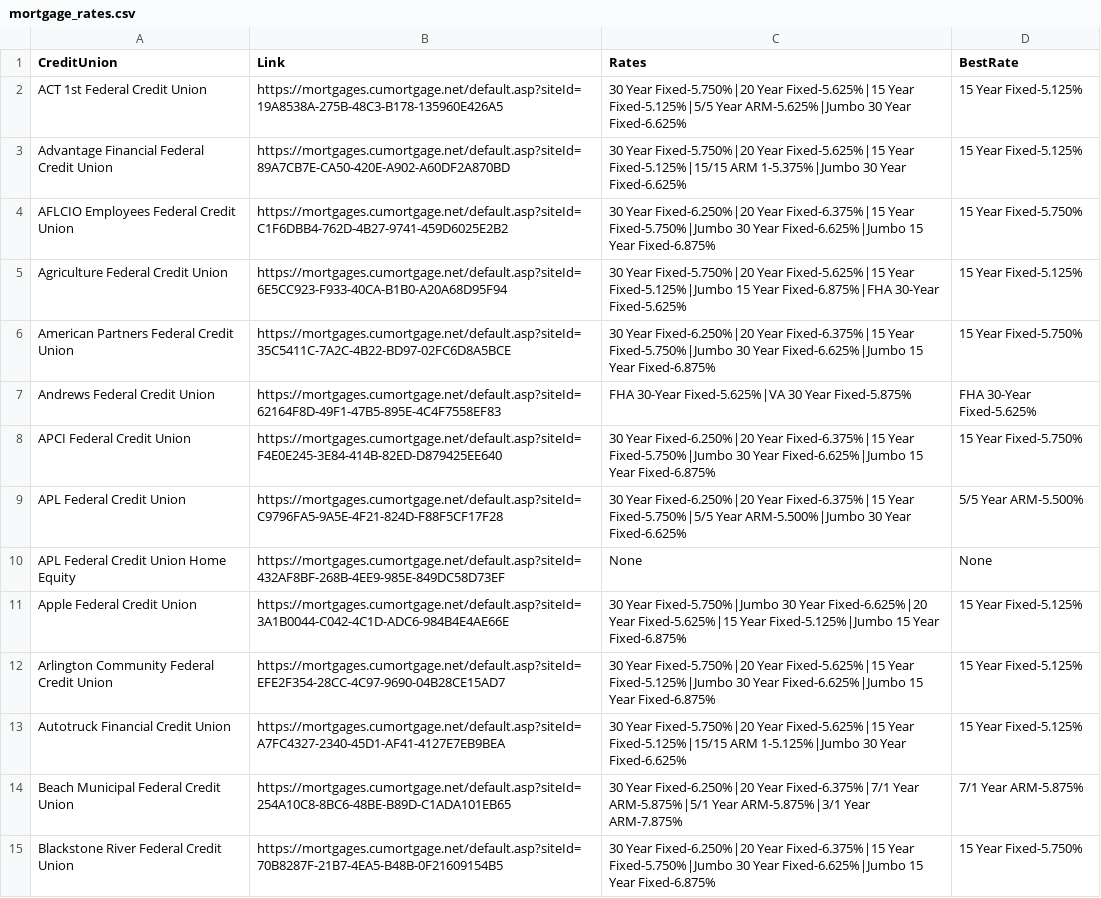
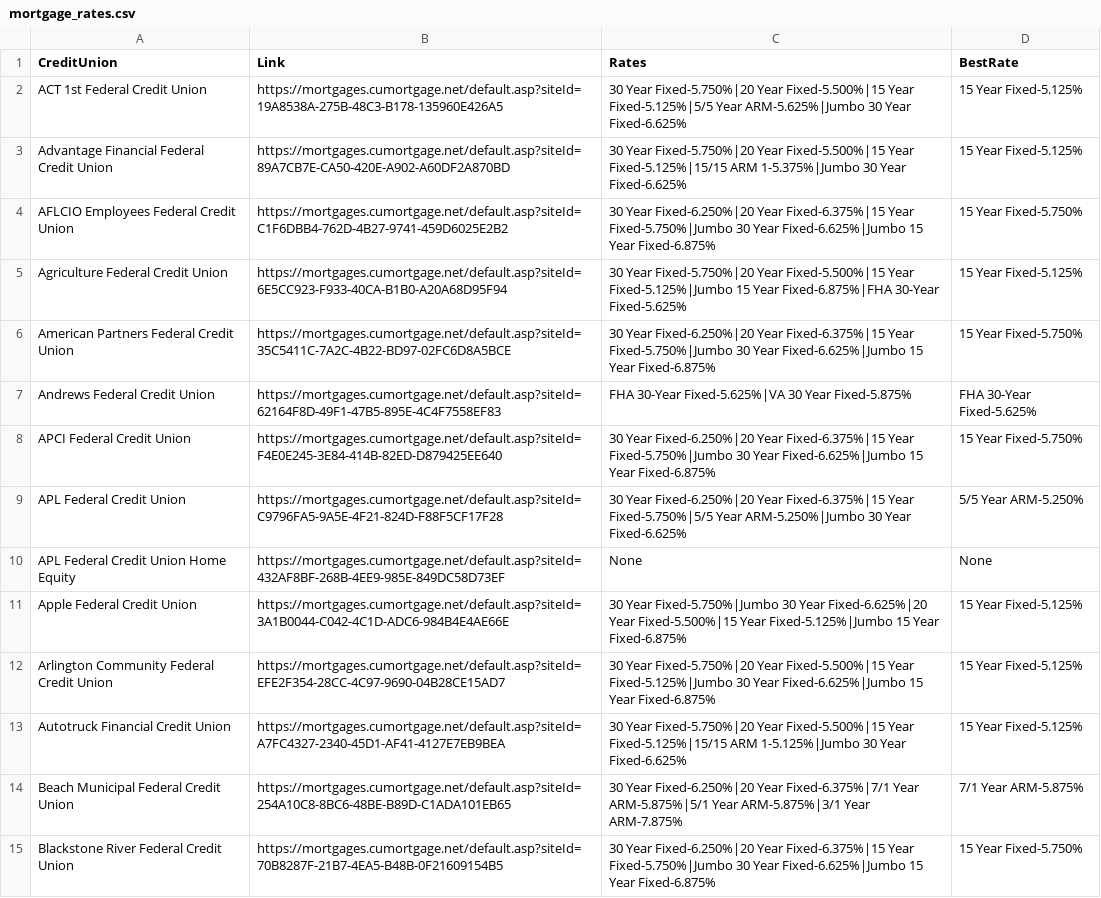
Before and after one commit to 0xVali/MortgageRates, a CSV file: mortgage_rates.csv, drawn as a sheet; only a part is shown; the diff covers the shown part only.

```diff
--- a/mortgage_rates.csv
+++ b/mortgage_rates.csv
@@ -1,6 +1,6 @@
 CreditUnion,Link,Rates,BestRate
-ACT 1st Federal Credit Union,https://mortgages.cumortgage.net/default.asp?siteId=19A8538A-275B-48C3-B178-135960E426A5,30 Year Fixed-5.750%|20 Year Fixed-5.625%|15 Year Fixed-5.125%|5/5 Year ARM-5.625%|Jumbo 30 Year Fixed-6.625%,15 Year Fixed-5.125%
-Advantage Financial Federal Credit Union,https://mortgages.cumortgage.net/default.asp?siteId=89A7CB7E-CA50-420E-A902-A60DF2A870BD,30 Year Fixed-5.750%|20 Year Fixed-5.625%|15 Year Fixed-5.125%|15/15 ARM 1-5.375%|Jumbo 30 Year Fixed-6.625%,15 Year Fixed-5.125%
+ACT 1st Federal Credit Union,https://mortgages.cumortgage.net/default.asp?siteId=19A8538A-275B-48C3-B178-135960E426A5,30 Year Fixed-5.750%|20 Year Fixed-5.500%|15 Year Fixed-5.125%|5/5 Year ARM-5.625%|Jumbo 30 Year Fixed-6.625%,15 Year Fixed-5.125%
+Advantage Financial Federal Credit Union,https://mortgages.cumortgage.net/default.asp?siteId=89A7CB7E-CA50-420E-A902-A60DF2A870BD,30 Year Fixed-5.750%|20 Year Fixed-5.500%|15 Year Fixed-5.125%|15/15 ARM 1-5.375%|Jumbo 30 Year Fixed-6.625%,15 Year Fixed-5.125%
 AFLCIO Employees Federal Credit Union,https://mortgages.cumortgage.net/default.asp?siteId=C1F6DBB4-762D-4B27-9741-459D6025E2B2,30 Year Fixed-6.250%|20 Year Fixed-6.375%|15 Year Fixed-5.750%|Jumbo 30 Year Fixed-6.625%|Jumbo 15 Year Fixed-6.875%,15 Year Fixed-5.750%
-Agriculture Federal Credit Union,https://mortgages.cumortgage.net/default.asp?siteId=6E5CC923-F933-40CA-B1B0-A20A68D95F94,30 Year Fixed-5.750%|20 Year Fixed-5.625%|15 Year Fixed-5.125%|Jumbo 15 Year Fixed-6.875%|FHA 30-Year Fixed-5.625%,15 Year Fixed-5.125%
+Agriculture Federal Credit Union,https://mortgages.cumortgage.net/default.asp?siteId=6E5CC923-F933-40CA-B1B0-A20A68D95F94,30 Year Fixed-5.750%|20 Year Fixed-5.500%|15 Year Fixed-5.125%|Jumbo 15 Year Fixed-6.875%|FHA 30-Year Fixed-5.625%,15 Year Fixed-5.125%
 American Partners Federal Credit Union,https://mortgages.cumortgage.net/default.asp?siteId=35C5411C-7A2C-4B22-BD97-02FC6D8A5BCE,30 Year Fixed-6.250%|20 Year Fixed-6.375%|15 Year Fixed-5.750%|Jumbo 30 Year Fixed-6.625%|Jumbo 15 Year Fixed-6.875%,15 Year Fixed-5.750%
@@ -8,7 +8,7 @@ Andrews Federal Credit Union,https://mortgages.cumortgage.net/default.asp?siteId
 APCI Federal Credit Union,https://mortgages.cumortgage.net/default.asp?siteId=F4E0E245-3E84-414B-82ED-D879425EE640,30 Year Fixed-6.250%|20 Year Fixed-6.375%|15 Year Fixed-5.750%|Jumbo 30 Year Fixed-6.625%|Jumbo 15 Year Fixed-6.875%,15 Year Fixed-5.750%
-APL Federal Credit Union,https://mortgages.cumortgage.net/default.asp?siteId=C9796FA5-9A5E-4F21-824D-F88F5CF17F28,30 Year Fixed-6.250%|20 Year Fixed-6.375%|15 Year Fixed-5.750%|5/5 Year ARM-5.500%|Jumbo 30 Year Fixed-6.625%,5/5 Year ARM-5.500%
+APL Federal Credit Union,https://mortgages.cumortgage.net/default.asp?siteId=C9796FA5-9A5E-4F21-824D-F88F5CF17F28,30 Year Fixed-6.250%|20 Year Fixed-6.375%|15 Year Fixed-5.750%|5/5 Year ARM-5.250%|Jumbo 30 Year Fixed-6.625%,5/5 Year ARM-5.250%
 APL Federal Credit Union Home Equity,https://mortgages.cumortgage.net/default.asp?siteId=432AF8BF-268B-4EE9-985E-849DC58D73EF,None,None
-Apple Federal Credit Union,https://mortgages.cumortgage.net/default.asp?siteId=3A1B0044-C042-4C1D-ADC6-984B4E4AE66E,30 Year Fixed-5.750%|Jumbo 30 Year Fixed-6.625%|20 Year Fixed-5.625%|15 Year Fixed-5.125%|Jumbo 15 Year Fixed-6.875%,15 Year Fixed-5.125%
-Arlington Community Federal Credit Union,https://mortgages.cumortgage.net/default.asp?siteId=EFE2F354-28CC-4C97-9690-04B28CE15AD7,30 Year Fixed-5.750%|20 Year Fixed-5.625%|15 Year Fixed-5.125%|Jumbo 30 Year Fixed-6.625%|Jumbo 15 Year Fixed-6.875%,15 Year Fixed-5.125%
-Autotruck Financial Credit Union,https://mortgages.cumortgage.net/default.asp?siteId=A7FC4327-2340-45D1-AF41-4127E7EB9BEA,30 Year Fixed-5.750%|20 Year Fixed-5.625%|15 Year Fixed-5.125%|15/15 ARM 1-5.125%|Jumbo 30 Year Fixed-6.625%,15 Year Fixed-5.125%
+Apple Federal Credit Union,https://mortgages.cumortgage.net/default.asp?siteId=3A1B0044-C042-4C1D-ADC6-984B4E4AE66E,30 Year Fixed-5.750%|Jumbo 30 Year Fixed-6.625%|20 Year Fixed-5.500%|15 Year Fixed-5.125%|Jumbo 15 Year Fixed-6.875%,15 Year Fixed-5.125%
+Arlington Community Federal Credit Union,https://mortgages.cumortgage.net/default.asp?siteId=EFE2F354-28CC-4C97-9690-04B28CE15AD7,30 Year Fixed-5.750%|20 Year Fixed-5.500%|15 Year Fixed-5.125%|Jumbo 30 Year Fixed-6.625%|Jumbo 15 Year Fixed-6.875%,15 Year Fixed-5.125%
+Autotruck Financial Credit Union,https://mortgages.cumortgage.net/default.asp?siteId=A7FC4327-2340-45D1-AF41-4127E7EB9BEA,30 Year Fixed-5.750%|20 Year Fixed-5.500%|15 Year Fixed-5.125%|15/15 ARM 1-5.125%|Jumbo 30 Year Fixed-6.625%,15 Year Fixed-5.125%
 Beach Municipal Federal Credit Union,https://mortgages.cumortgage.net/default.asp?siteId=254A10C8-8BC6-48BE-B89D-C1ADA101EB65,30 Year Fixed-6.250%|20 Year Fixed-6.375%|7/1 Year ARM-5.875%|5/1 Year ARM-5.875%|3/1 Year ARM-7.875%,7/1 Year ARM-5.875%
```
Also changed, not shown: 60 edited cells elsewhere in this file, 1 other file.
